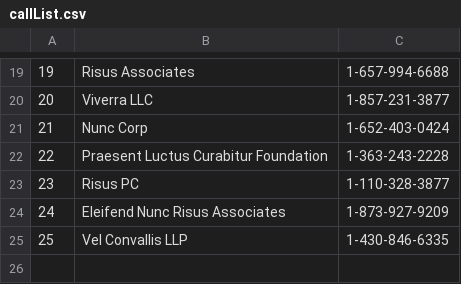
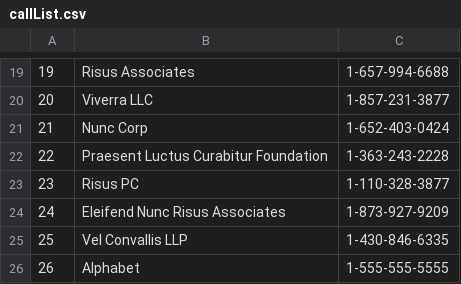
Before and after one commit to besmera/F15-CSCI241, a CSV file: callList/callList.csv, drawn as a sheet; only a part is shown, gaps mark what is left out; the diff names each change by its address in the sheet, - before the commit and + after, or states it on an @@ line.

```diff
--- a/callList/callList.csv
+++ b/callList/callList.csv
+row 26: 26 | Alphabet | 1-555-555-5555
```
Also changed, not shown: 4 other files.
